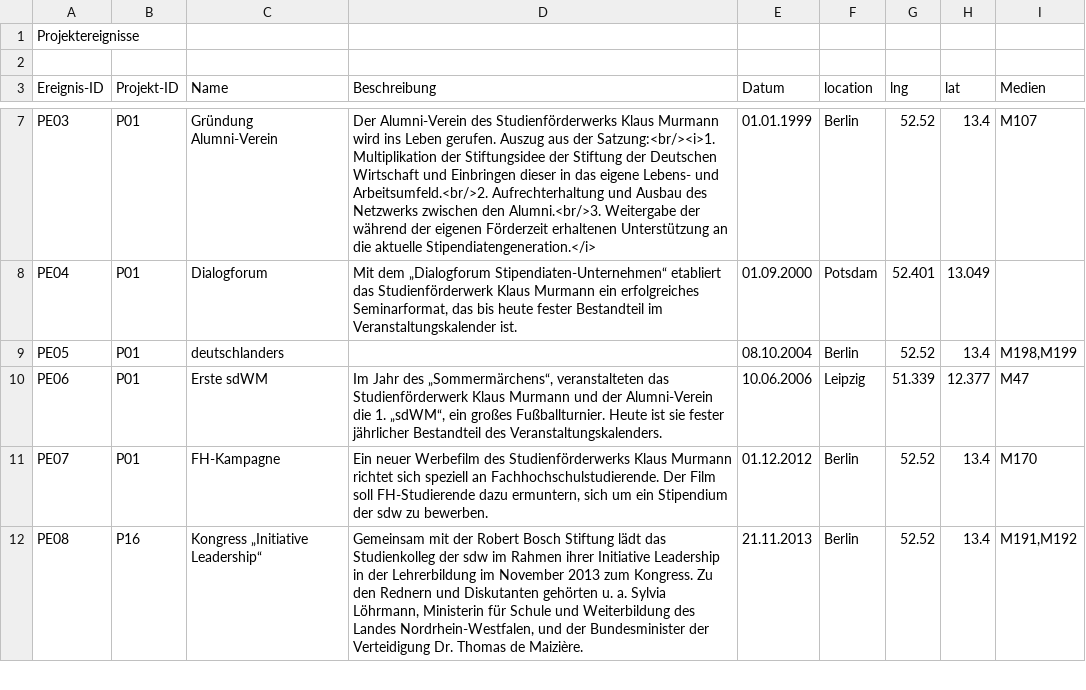
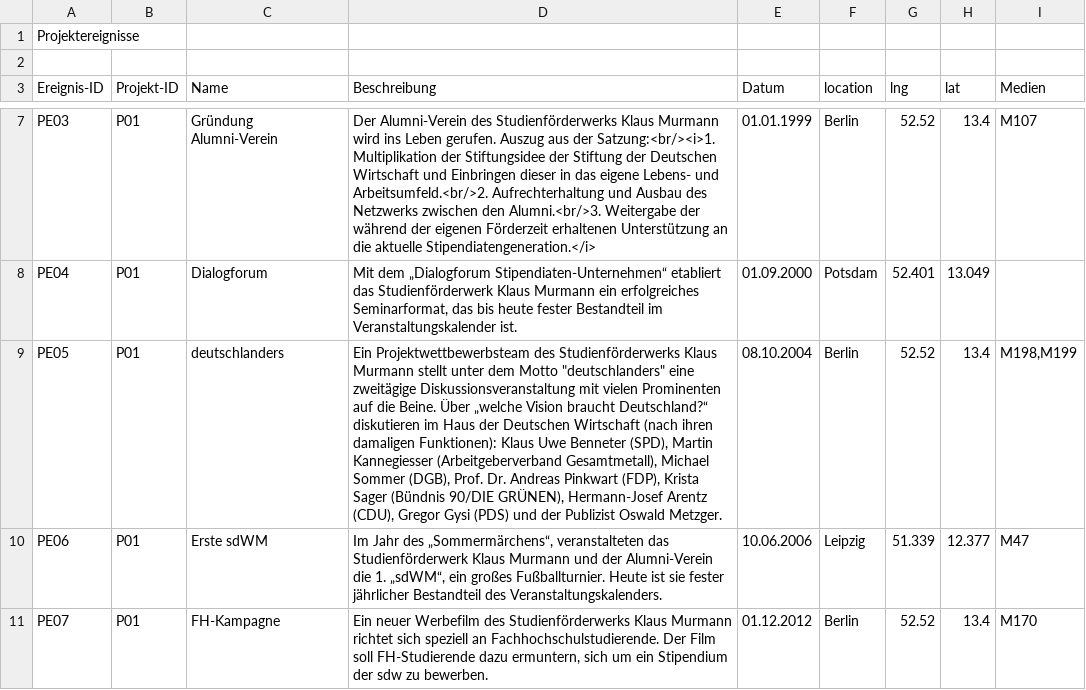
Before and after one commit to MenschMarcus/HistoGlobe_school, a CSV file: config/sdw/data/sdw_projectEvent.csv, drawn as a sheet; only a part is shown, gaps mark what is left out; the shorter side is filled out with more unchanged rows; the diff names each change by its address in the sheet, - before the commit and + after, or states it on an @@ line.

Commit message:
finished data entry for last prototype iteration

```diff
--- a/config/sdw/data/sdw_projectEvent.csv
+++ b/config/sdw/data/sdw_projectEvent.csv
-D9 (Beschreibung): (empty)
+D9 (Beschreibung): Ein Projektwettbewerbsteam des Studienförderwerks Klaus Murmann stellt unter dem Motto "deutschlanders" eine zweitägige Diskussionsveranstaltung mit vielen Prominenten auf die Beine. Über „welche Vision braucht Deutschland?“ diskutieren im Haus der Deutschen Wirtschaft (nach ihren damaligen Funktionen): Klaus Uwe Benneter (SPD), Martin Kannegiesser (Arbeitgeberverband Gesamtmetall), Michael Sommer (DGB), Prof. Dr. Andreas Pinkwart (FDP), Krista Sager (Bündnis 90/DIE GRÜNEN), Hermann-Josef Arentz (CDU), Gregor Gysi (PDS) und der Publizist Oswald Metzger.
```
Also changed, not shown: config/sdw/data/sdw_event.csv, config/sdw/data/sdw_medium.csv, 1 other file.
